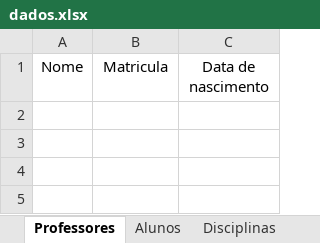
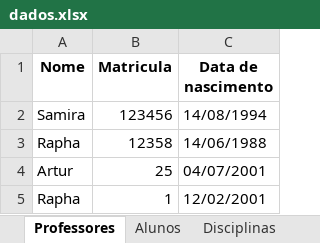
Before and after one commit to Dev-Artur-Silva/controle_de_notas, an Excel workbook: dados.xlsx, sheet Professores, drawn as a sheet; values as stored, in another font and other column widths than the file's, no borders; the diff names each change by its address in the sheet, - before the commit and + after, or states it on an @@ line.

```diff
--- a/dados.xlsx (sheet Professores)
+++ b/dados.xlsx (sheet Professores)
-A1:C1 bold: off
+A1:C1 bold: on
+row 2: Samira | 123456 | 14/08/1994
+row 3: Rapha | 12358 | 14/06/1988
+row 4: Artur | 25 | 04/07/2001
+row 5: Rapha | 1 | 12/02/2001
```
Also changed, not shown: sheet Notas, sheet Disciplinas, sheet Alunos, 2 other files.
